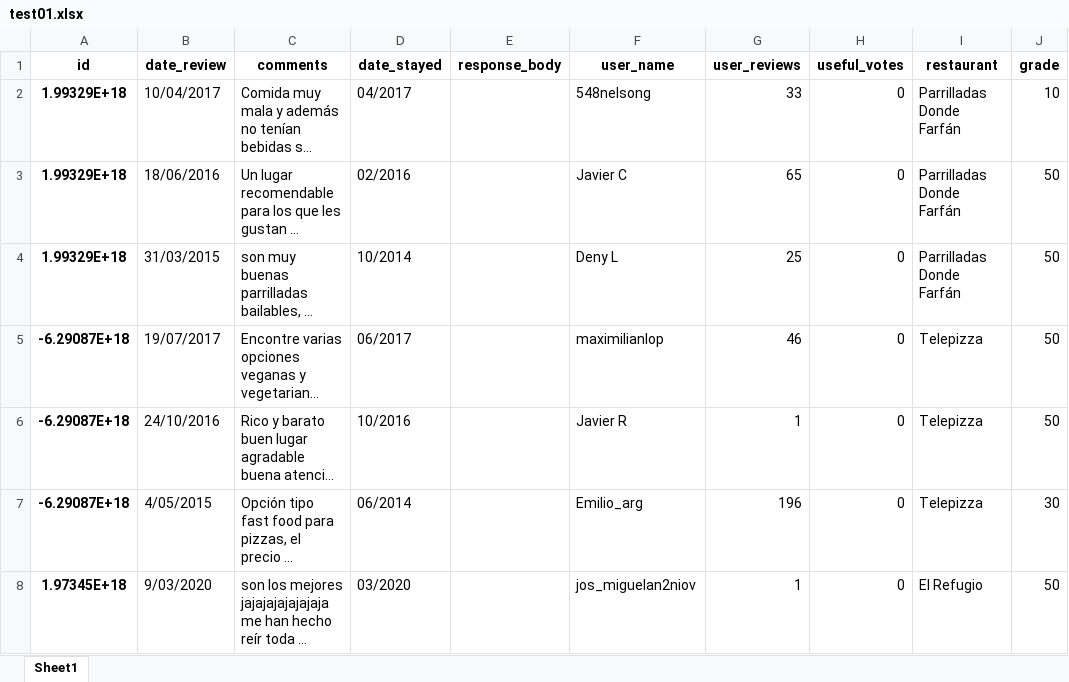
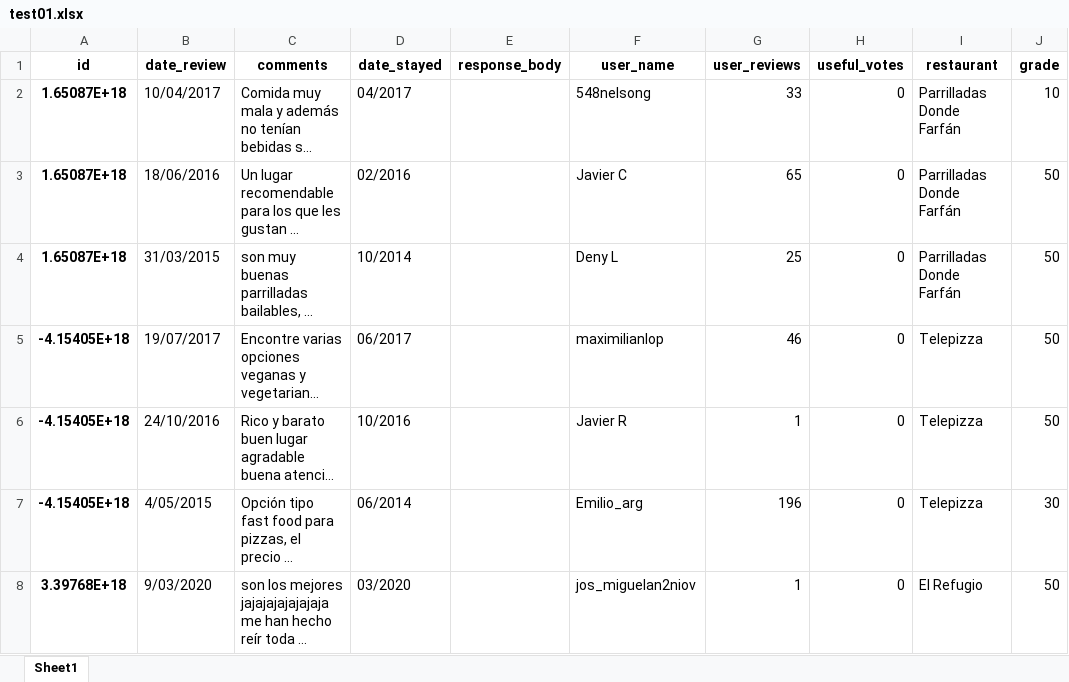
Before and after one commit to nganterh/Webscraping-TripAdvisor, an Excel workbook: test01.xlsx, sheet Sheet1, drawn as a sheet; only a part is shown; long unchanged cells end in …; values as stored, in another font and other column widths than the file's, no borders; the diff covers the shown part only; the diff names each change by its address in the sheet, - before the commit and + after, or states it on an @@ line.

```diff
--- a/test01.xlsx (sheet Sheet1)
+++ b/test01.xlsx (sheet Sheet1)
-A2:A4 (id): 1.99329E+18
+A2:A4 (id): 1.65087E+18
-A5:A7 (id): -6.29087E+18
+A5:A7 (id): -4.15405E+18
-A8 (id): 1.97345E+18
+A8 (id): 3.39768E+18
```
Also changed, not shown: 10 added rows and 795 edited cells elsewhere in this sheet, 20 other files.
